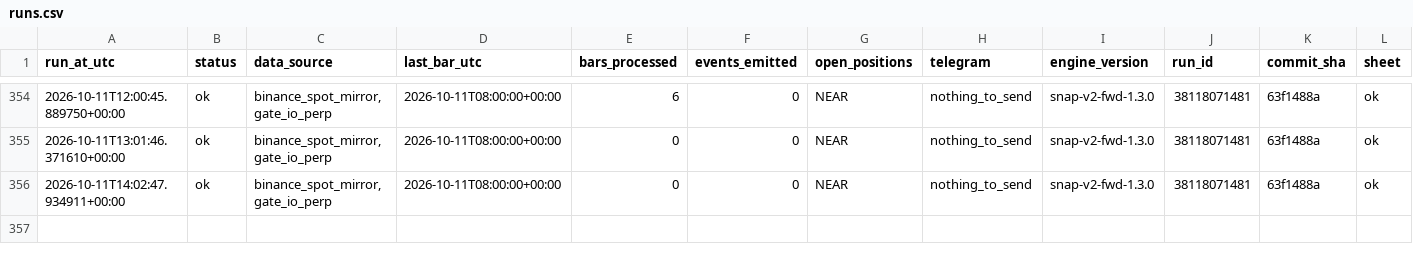
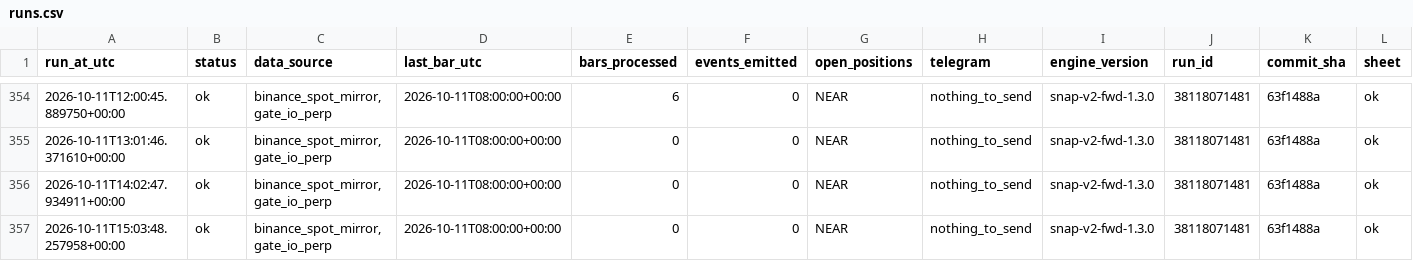
Before and after one commit to daijobudesu69/Crypto-Sequence-Snap, a CSV file: state/runs.csv, drawn as a sheet; only a part is shown, gaps mark what is left out; rows hold the shown columns only; the diff names each change by its address in the sheet, - before the commit and + after, or states it on an @@ line.

```diff
--- a/state/runs.csv
+++ b/state/runs.csv
+row 357: 2026-10-11T15:03:48.257958+00:00 | ok | binance_spot_mirror,gate_io_perp | 2026-10-11T08:00:00+00:00 | 0 | 0 | NEAR | nothing_to_send | snap-v2-fwd-1.3.0 | 38118071481 | 63f1488a | ok
```
